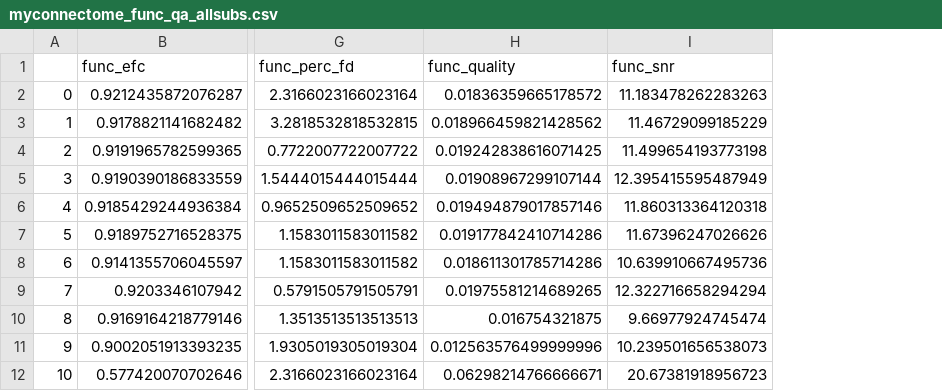
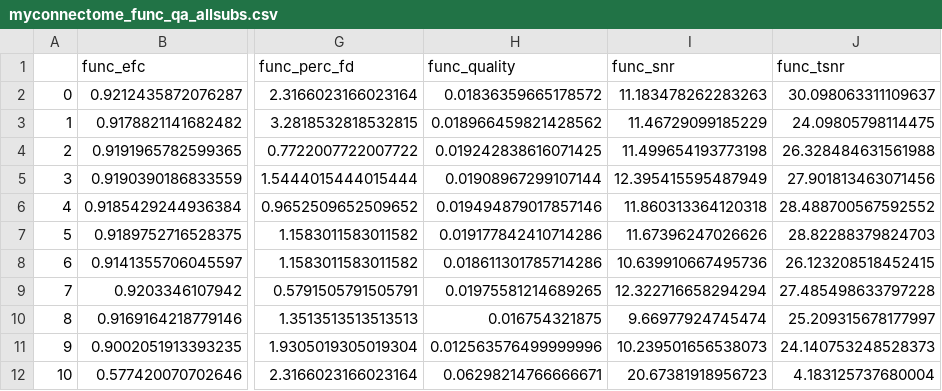
Before and after one commit to poldrack/myconnectome, a CSV file: quality_assurance/myconnectome_func_qa_allsubs.csv, drawn as a sheet; only a part is shown, gaps mark what is left out; the diff names each change by its address in the sheet, - before the commit and + after, or states it on an @@ line.

Commit message:
added tsnr

```diff
--- a/quality_assurance/myconnectome_func_qa_allsubs.csv
+++ b/quality_assurance/myconnectome_func_qa_allsubs.csv
+column J (func_tsnr), rows 2-12: 30.098063311109637 | 24.09805798114475 | 26.328484631561988 | 27.901813463071456 | 28.488700567592552 | 28.82288379824703 | 26.123208518452415 | 27.485498633797228 | 25.209315678177997 | 24.140753248528373 | 4.183125737680004
```
Also changed, not shown: quality_assurance/myconnectome_func_qa_goodsubs.csv.
